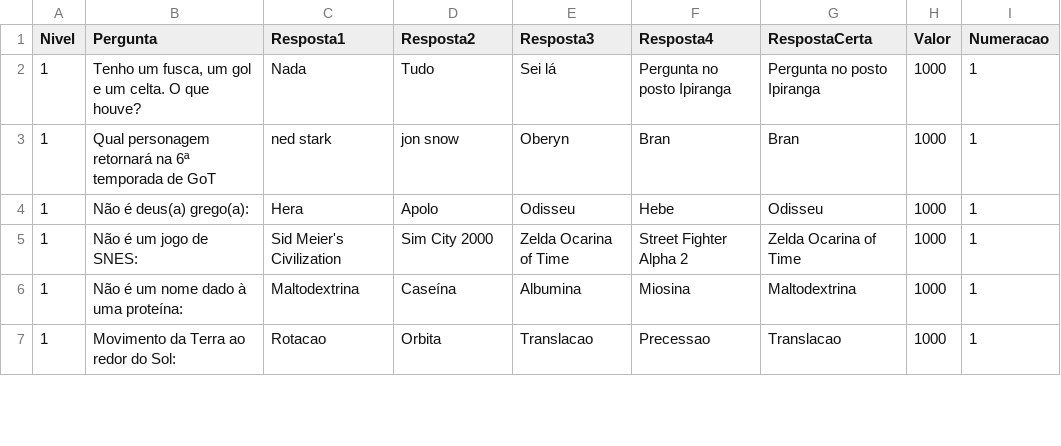
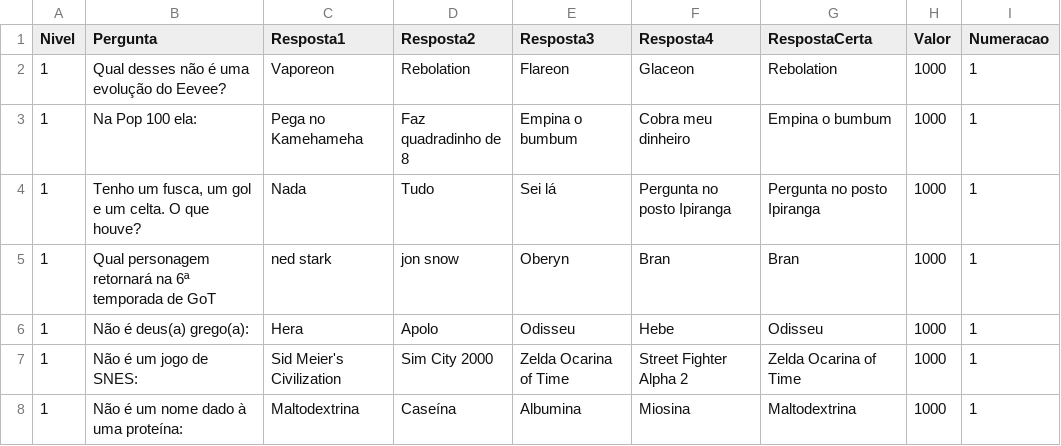
Before and after one commit to AndressAndrade/ufba-java-jogodomilhaosibugator, a CSV file: ShowdoMilhao/perguntas.csv, drawn as a sheet; only a part is shown; the shorter side is filled out with more unchanged rows.

Commit message:
Update perguntas.csv

```diff
--- a/ShowdoMilhao/perguntas.csv
+++ b/ShowdoMilhao/perguntas.csv
@@ -1,2 +1,4 @@
 Nivel,Pergunta,Resposta1,Resposta2,Resposta3,Resposta4,RespostaCerta,Valor,Numeracao
+"1","Qual desses não é uma evolução do Eevee?","Vaporeon","Rebolation","Flareon","Glaceon","Rebolation","1000","1"
+"1","Na Pop 100 ela:","Pega no Kamehameha","Faz quadradinho de 8","Empina o bumbum","Cobra meu dinheiro","Empina o bumbum","1000","1"
 "1","Tenho um fusca, um gol e um celta. O que houve?","Nada","Tudo","Sei lá","Pergunta no posto Ipiranga","Pergunta no posto Ipiranga","1000","1"
```
